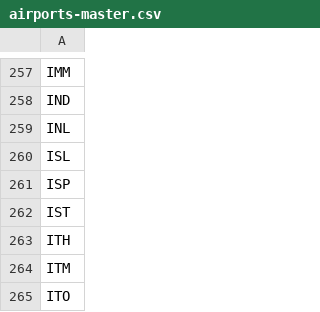
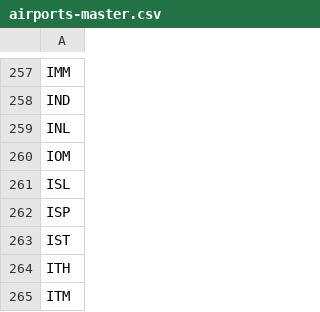
Before and after one commit to TravelMapping/AirportData, a CSV file: air/data/airports-master.csv, drawn as a sheet; only a part is shown, gaps mark what is left out; the shorter side is filled out with more unchanged rows.

```diff
--- a/air/data/airports-master.csv
+++ b/air/data/airports-master.csv
@@ -259,2 +259,3 @@ IND
 INL
+IOM
 ISL
```
Also changed, not shown: 38 other files.
